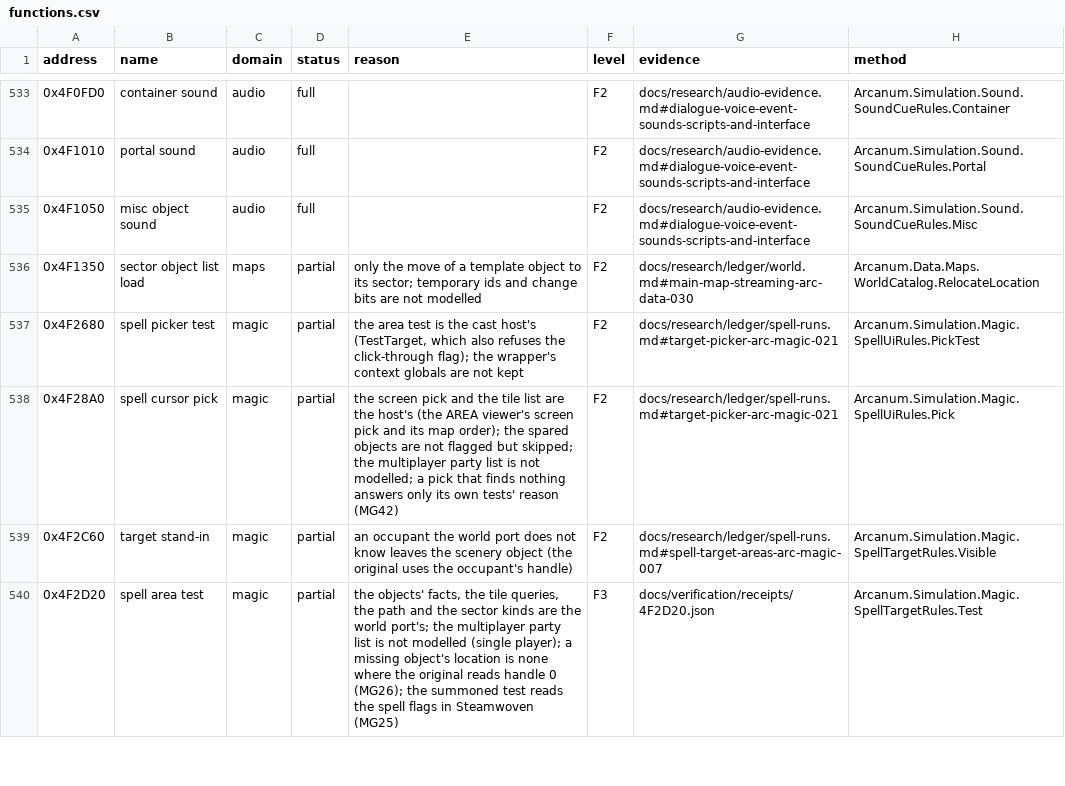
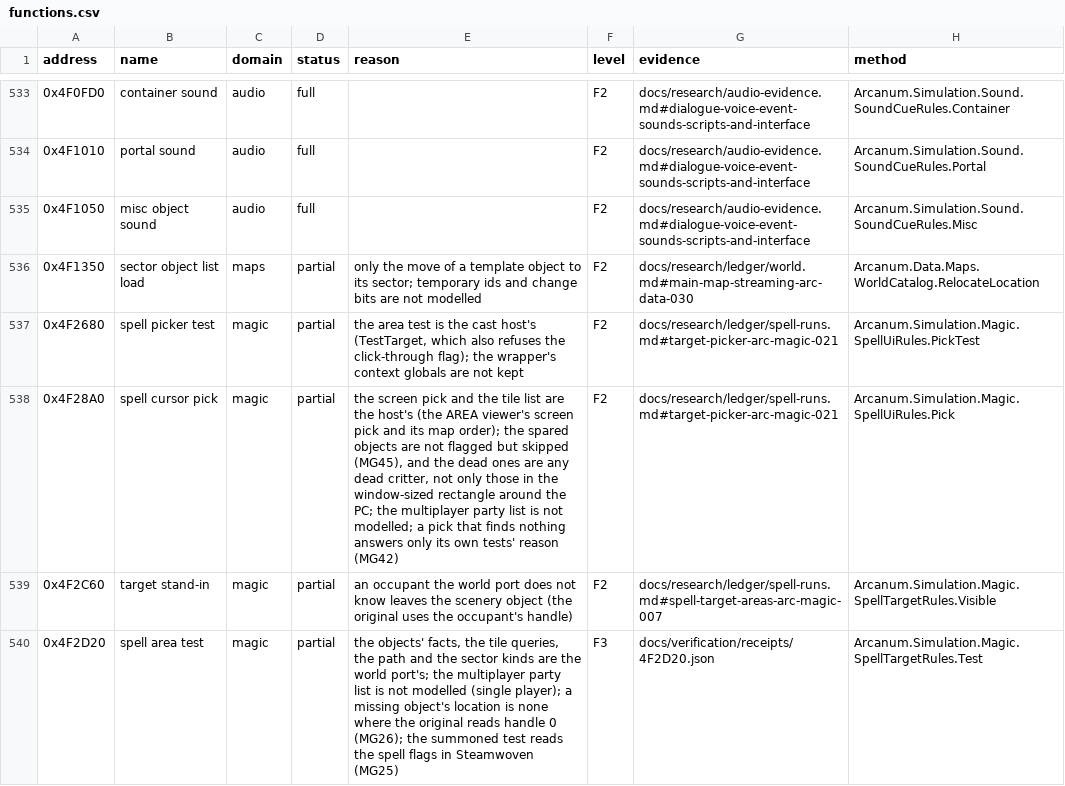
Before and after one commit to Simarglok/arcanum-steamwoven, a CSV file: docs/verification/functions.csv, drawn as a sheet; only a part is shown, gaps mark what is left out.

Commit message:
ARC-MAGIC-021: address review (companions where they stand in the cast map, the open cursor's hover sees through the spared objects, the no-tile test, dead-critter region in docs)

```diff
--- a/docs/verification/functions.csv
+++ b/docs/verification/functions.csv
@@ -537,3 +537,3 @@ address,name,domain,status,reason,level,evidence,method
 0x4F2680,spell picker test,magic,partial,"the area test is the cast host's (TestTarget, which also refuses the click-through flag); the wrapper's context globals are not kept",F2,docs/research/ledger/spell-runs.md#target-picker-arc-magic-021,Arcanum.Simulation.Magic.SpellUiRules.PickTest
-0x4F28A0,spell cursor pick,magic,partial,"the screen pick and the tile list are the host's (the AREA viewer's screen pick and its map order); the spared objects are not flagged but skipped; the multiplayer party list is not modelled; a pick that finds nothing answers only its own tests' reason (MG42)",F2,docs/research/ledger/spell-runs.md#target-picker-arc-magic-021,Arcanum.Simulation.Magic.SpellUiRules.Pick
+0x4F28A0,spell cursor pick,magic,partial,"the screen pick and the tile list are the host's (the AREA viewer's screen pick and its map order); the spared objects are not flagged but skipped (MG45), and the dead ones are any dead critter, not only those in the window-sized rectangle around the PC; the multiplayer party list is not modelled; a pick that finds nothing answers only its own tests' reason (MG42)",F2,docs/research/ledger/spell-runs.md#target-picker-arc-magic-021,Arcanum.Simulation.Magic.SpellUiRules.Pick
 0x4F2C60,target stand-in,magic,partial,an occupant the world port does not know leaves the scenery object (the original uses the occupant's handle),F2,docs/research/ledger/spell-runs.md#spell-target-areas-arc-magic-007,Arcanum.Simulation.Magic.SpellTargetRules.Visible
```
Also changed, not shown: 7 other files.
